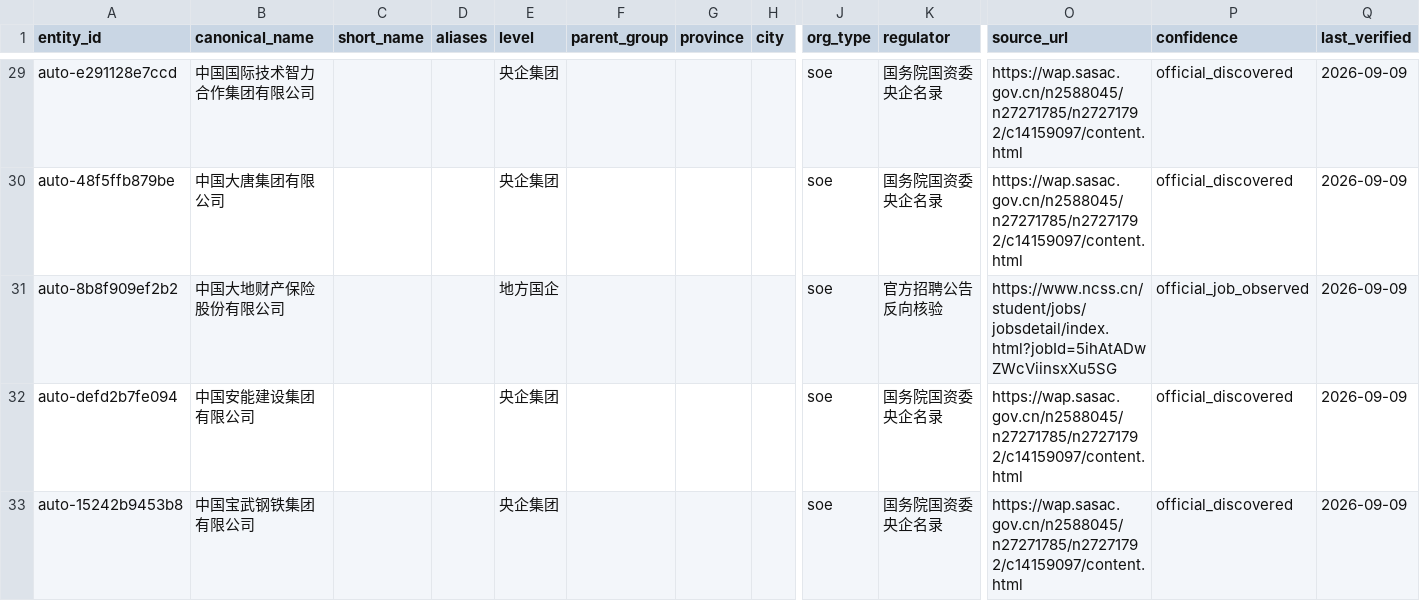
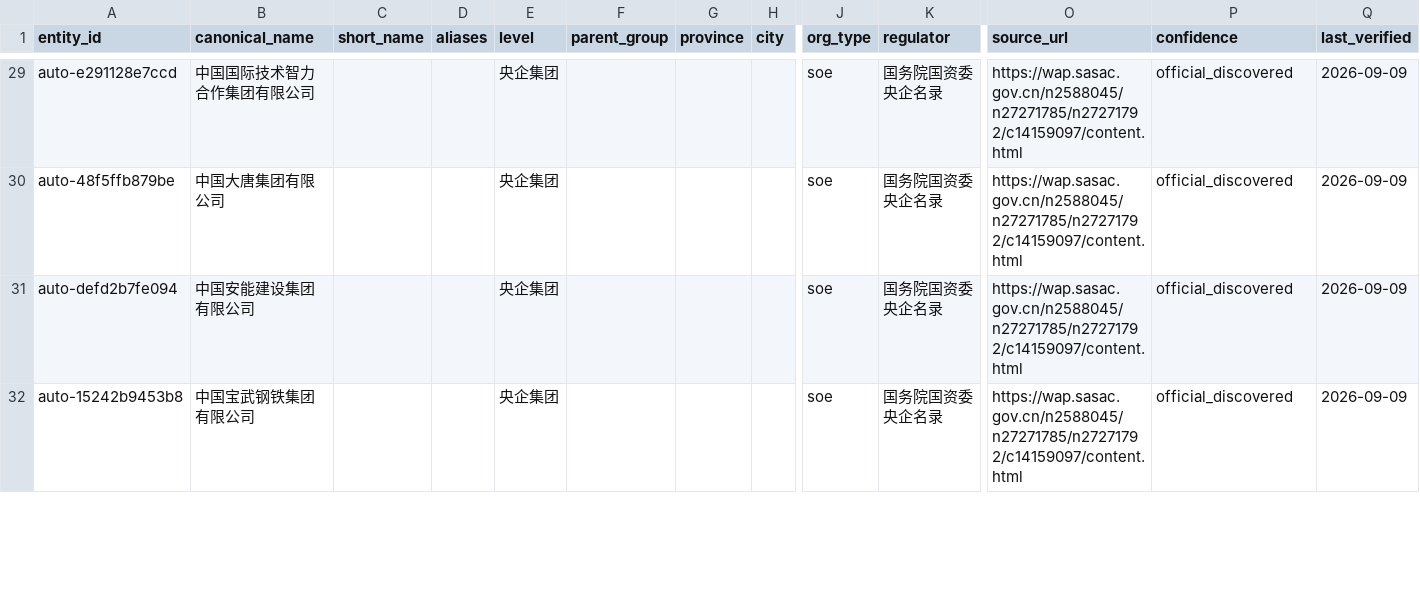
Before and after one commit to wanlingren/job-radar, a CSV file: config/soe_registry_generated.csv, drawn as a sheet; only a part is shown, gaps mark what is left out; removed rows and columns are numbered as before the commit, all else as after; rows hold the shown columns only; the diff covers the shown part only; the diff names each change by its address in the sheet, - before the commit and + after, or states it on an @@ line.

Commit message:
chore(data): V2.3 SOE and WeChat job sync

```diff
--- a/config/soe_registry_generated.csv
+++ b/config/soe_registry_generated.csv
-row 31: auto-8b8f909ef2b2 | 中国大地财产保险股份有限公司 |  |  | 地方国企 |  |  |  | soe | 官方招聘公告反向核验 | https://www.ncss.cn/student/jobs/jobsdetail/index.html?jobId=5ihAtADwZWcViinsxXu5SG | official_job_observed | 2026-09-09
```
Also changed, not shown: 3 added rows and 2 removed rows elsewhere in this file, 12 other files.
